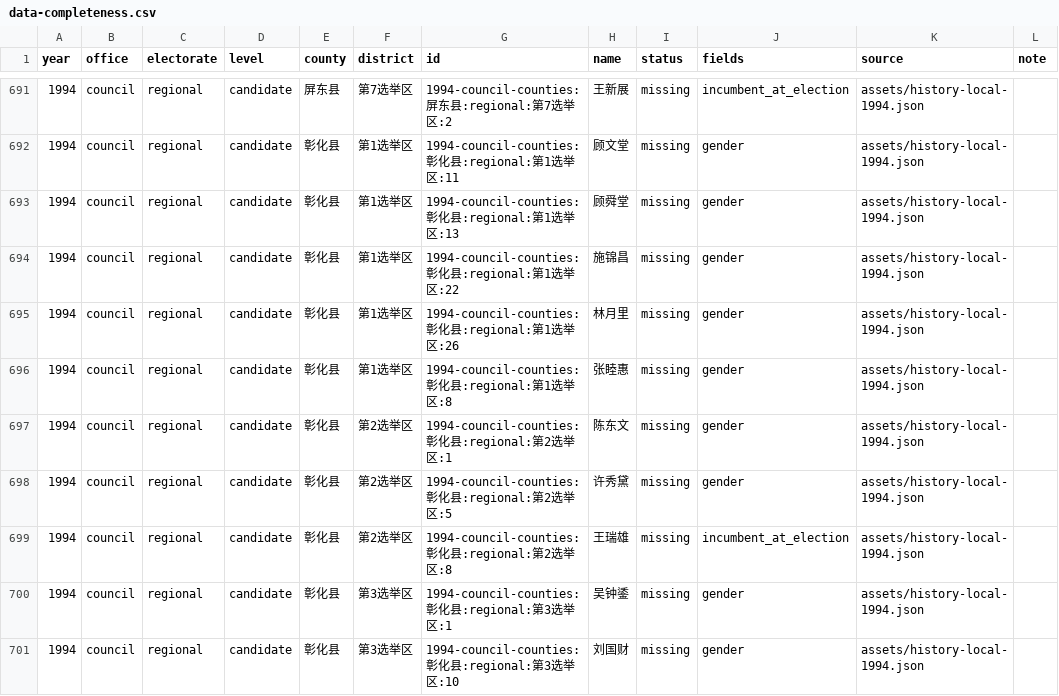
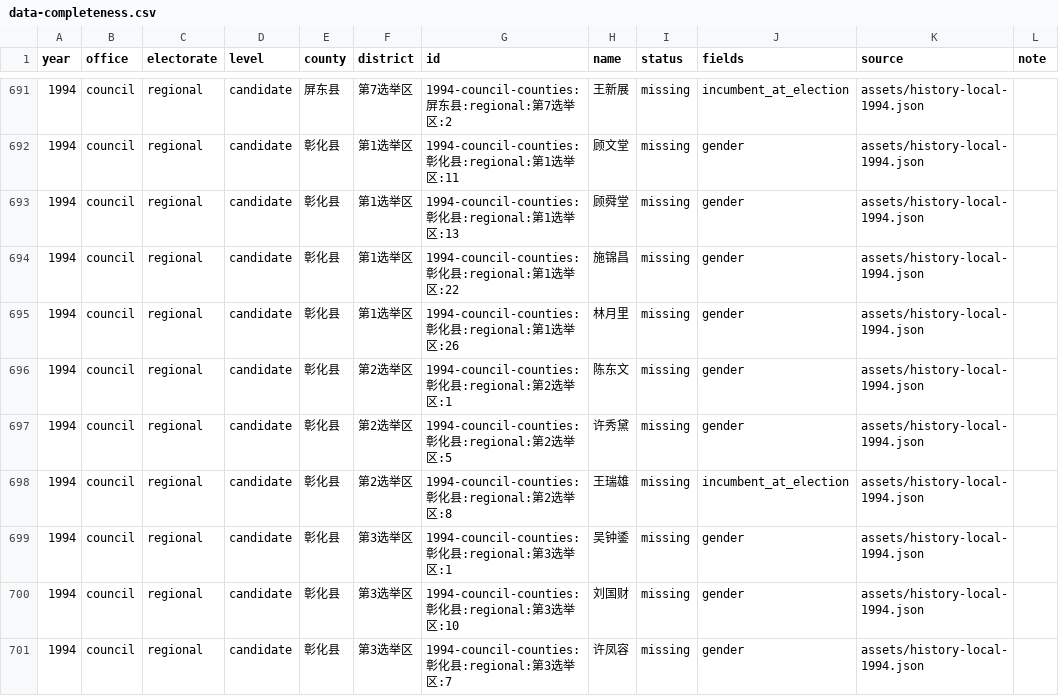
Before and after one commit to AlexWei2048/taiwan-map-painter, a CSV file: reports/data-completeness.csv, drawn as a sheet; only a part is shown, gaps mark what is left out; the shorter side is filled out with more unchanged rows.

```diff
--- a/reports/data-completeness.csv
+++ b/reports/data-completeness.csv
@@ -695,3 +695,2 @@
 "1994","council","regional","candidate","彰化县","第1选举区","1994-council-counties:彰化县:regional:第1选举区:26","林月里","missing","gender","assets/history-local-1994.json",""
-"1994","council","regional","candidate","彰化县","第1选举区","1994-council-counties:彰化县:regional:第1选举区:8","张睦惠","missing","gender","assets/history-local-1994.json",""
 "1994","council","regional","candidate","彰化县","第2选举区","1994-council-counties:彰化县:regional:第2选举区:1","陈东文","missing","gender","assets/history-local-1994.json",""
```
Also changed, not shown: 2 other files.
